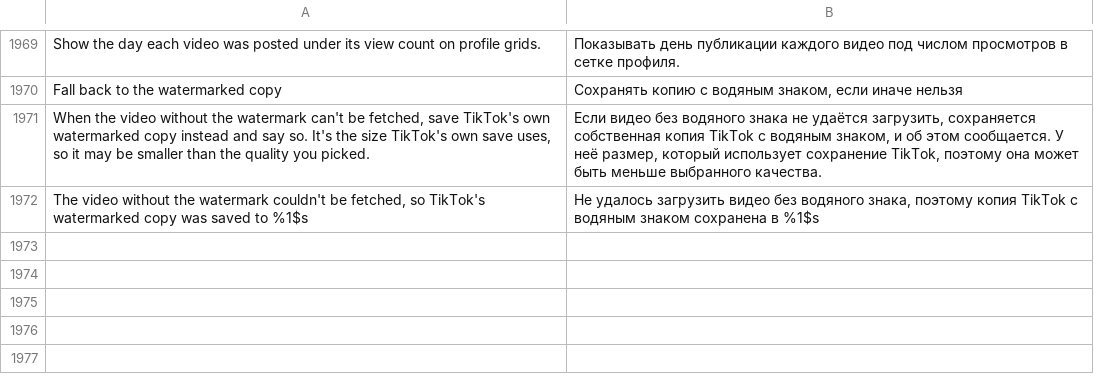
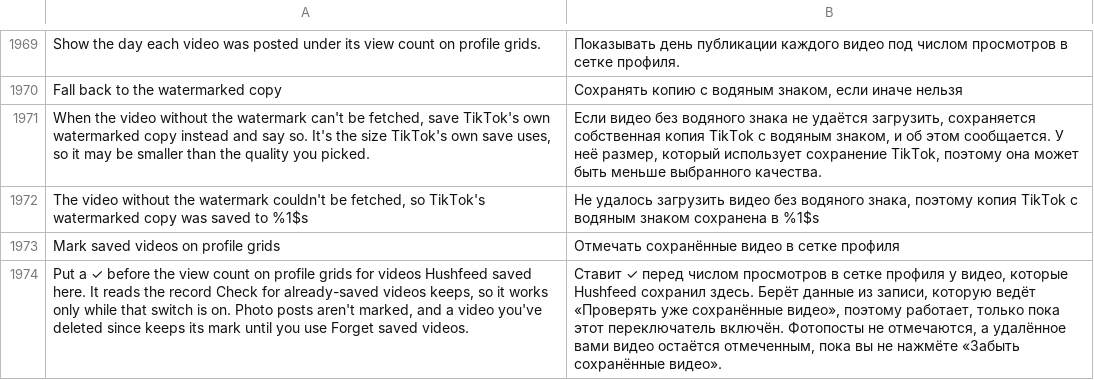
Before and after one commit to SA-SUJON/HushFeed, a TSV file: extensions/tiktok/src/main/l10n/ru.tsv, drawn as a sheet; only a part is shown, gaps mark what is left out; the diff names each change by its address in the sheet, - before the commit and + after, or states it on an @@ line.

Commit message:
feat(downloads): mark saved videos on profile grids
Other downloaders show what's already saved. Advanced downloads gets a switch under Video, Mark saved videos on profile grids, off by default and greyed out until Check for already-saved videos is on, since that record only takes saves while the check is on and a mark that covered only older saves would read as complete. Pause turns it off with every other switch.

The mark is a check mark and a no-break space before the cell's count, added through the shared profileGridCountPatch hook, which Advanced downloads now depends on, so the grid's bind still carries one hook. The grid binds cells on the main thread, so the cell never reads the database: SavedVideoArchive keeps the record's ids in memory, read once off the main thread (posted from the start's sweep once the app is up, or on the first cell that asks) and changed under the archive lock with each save, the limit's trim, a forget and an Undo. A failed read waits a minute before the next try instead of one per cell.

Photo posts are never in the record, so never marked, and a video deleted since keeps its mark until the record is forgotten, the same as the already-saved check. No feed hook: the item asked for grid cells first.

```diff
--- a/extensions/tiktok/src/main/l10n/ru.tsv
+++ b/extensions/tiktok/src/main/l10n/ru.tsv
+row 1973: Mark saved videos on profile grids | Отмечать сохранённые видео в сетке профиля
+row 1974: Put a ✓ before the view count on profile grids for videos Hushfeed saved here. It reads the record Check for already-saved videos keeps, so it works only while that switch is on. Photo posts aren't marked, and a video you've deleted since keeps its mark until you use Forget saved videos. | Ставит ✓ перед числом просмотров в сетке профиля у видео, которые Hushfeed сохранил здесь. Берёт данные из записи, которую ведёт «Проверять уже сохранённые видео», поэтому работает, только пока этот переключатель включён. Фотопосты не отмечаются, а удалённое вами видео остаётся отмеченным, пока вы не нажмёте «Забыть сохранённые видео».
```
Also changed, not shown: extensions/tiktok/src/main/l10n/az.tsv, extensions/tiktok/src/main/l10n/de.tsv, 19 other files.
